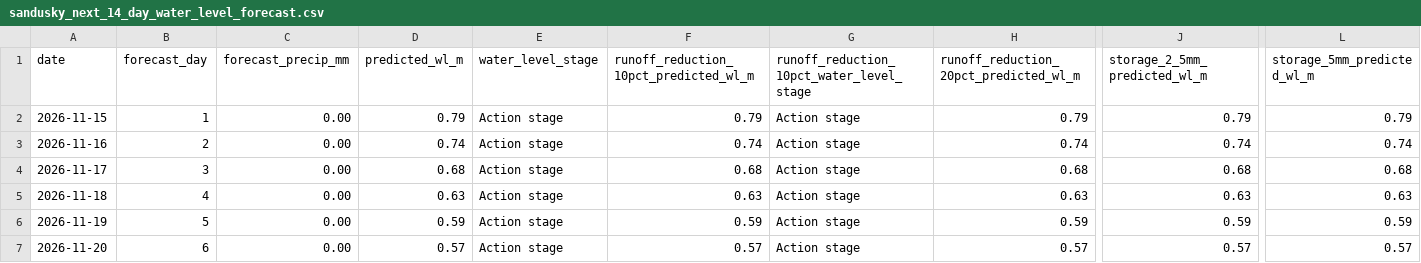
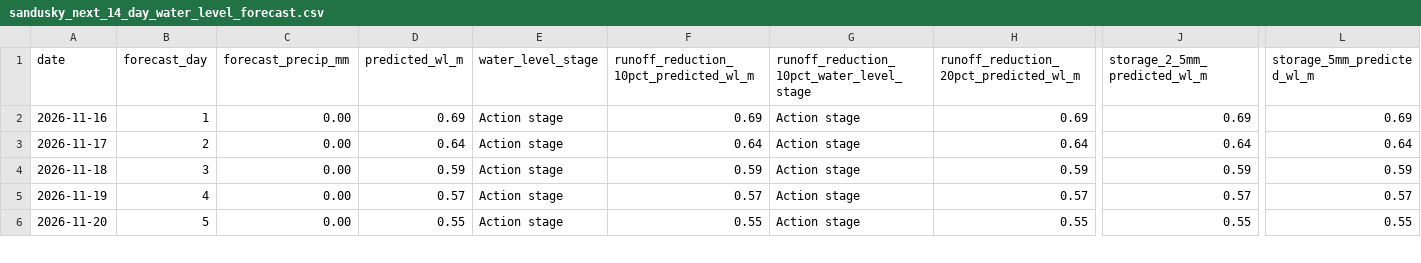
Before and after one commit to Babakd92/flood, a CSV file: sandusky_next_14_day_water_level_forecast.csv, drawn as a sheet; only a part is shown, gaps mark what is left out; removed rows and columns are numbered as before the commit, all else as after; rows hold the shown columns only; the diff covers the shown part only; the diff names each change by its address in the sheet, - before the commit and + after, or states it on an @@ line.

```diff
--- a/sandusky_next_14_day_water_level_forecast.csv
+++ b/sandusky_next_14_day_water_level_forecast.csv
-row 2: 2026-11-15 | 1 | 0.00 | 0.79 | Action stage | 0.79 | Action stage | 0.79 | 0.79 | 0.79
-B2 (forecast_day): 2
+B2 (forecast_day): 1
-D2 (predicted_wl_m): 0.74
+D2 (predicted_wl_m): 0.69
-F2: 0.74
+F2: 0.69
-H2: 0.74
+H2: 0.69
-J2 (storage_2_5mm_predicted_wl_m): 0.74
+J2 (storage_2_5mm_predicted_wl_m): 0.69
-L2 (storage_5mm_predicted_wl_m): 0.74
+L2 (storage_5mm_predicted_wl_m): 0.69
-B3 (forecast_day): 3
+B3 (forecast_day): 2
-D3 (predicted_wl_m): 0.68
+D3 (predicted_wl_m): 0.64
-F3: 0.68
+F3: 0.64
-H3: 0.68
+H3: 0.64
-J3 (storage_2_5mm_predicted_wl_m): 0.68
+J3 (storage_2_5mm_predicted_wl_m): 0.64
-L3 (storage_5mm_predicted_wl_m): 0.68
+L3 (storage_5mm_predicted_wl_m): 0.64
-B4 (forecast_day): 4
+B4 (forecast_day): 3
-D4 (predicted_wl_m): 0.63
+D4 (predicted_wl_m): 0.59
-F4: 0.63
+F4: 0.59
-H4: 0.63
+H4: 0.59
-J4 (storage_2_5mm_predicted_wl_m): 0.63
+J4 (storage_2_5mm_predicted_wl_m): 0.59
-L4 (storage_5mm_predicted_wl_m): 0.63
+L4 (storage_5mm_predicted_wl_m): 0.59
-B5 (forecast_day): 5
+B5 (forecast_day): 4
-D5 (predicted_wl_m): 0.59
+D5 (predicted_wl_m): 0.57
-F5: 0.59
+F5: 0.57
-H5: 0.59
+H5: 0.57
-J5 (storage_2_5mm_predicted_wl_m): 0.59
+J5 (storage_2_5mm_predicted_wl_m): 0.57
-L5 (storage_5mm_predicted_wl_m): 0.59
+L5 (storage_5mm_predicted_wl_m): 0.57
-B6 (forecast_day): 6
+B6 (forecast_day): 5
-D6 (predicted_wl_m): 0.57
+D6 (predicted_wl_m): 0.55
-F6: 0.57
+F6: 0.55
-H6: 0.57
+H6: 0.55
-J6 (storage_2_5mm_predicted_wl_m): 0.57
+J6 (storage_2_5mm_predicted_wl_m): 0.55
-L6 (storage_5mm_predicted_wl_m): 0.57
+L6 (storage_5mm_predicted_wl_m): 0.55
```
Also changed, not shown: 1 added row and 36 edited cells elsewhere in this file, huron_next_14_day_water_level_forecast.csv, huron_open_meteo_basin_average_precipitation.csv, 8 other files.
